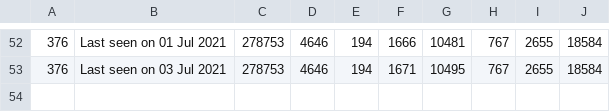
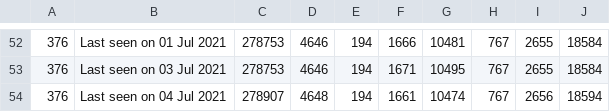
Before and after one commit to huyvuong/scrape-automation, a CSV file: League_cumulative.csv, drawn as a sheet; only a part is shown, gaps mark what is left out.

```diff
--- a/League_cumulative.csv
+++ b/League_cumulative.csv
@@ -53 +53,2 @@
 376,Last seen on 03 Jul 2021,278753,4646,194,1671,10495,767,2655,18584
+376,Last seen on 04 Jul 2021,278907,4648,194,1661,10474,767,2656,18594
```
Also changed, not shown: 1 other file.
